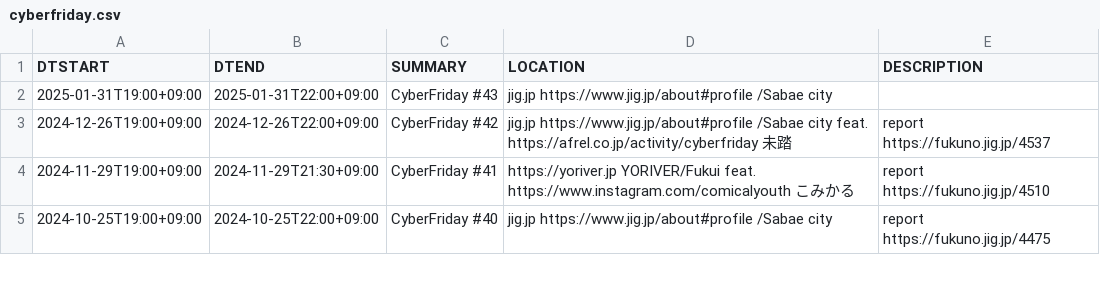
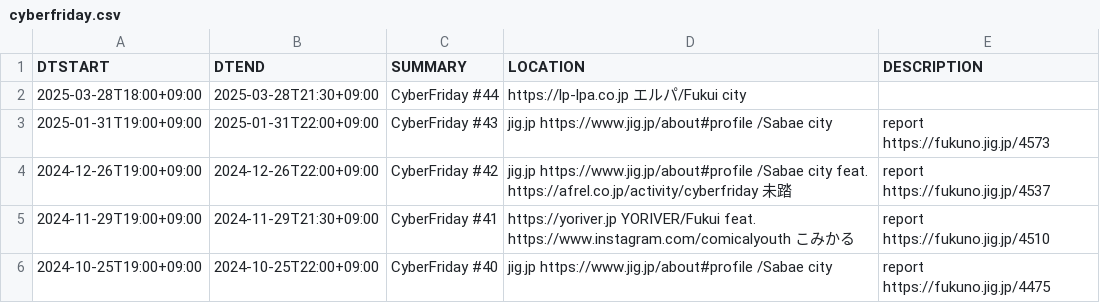
Before and after one commit to code4fukui/cybervalley, a CSV file: cyberfriday.csv, drawn as a sheet; only a part is shown.

Commit message:
update data

```diff
--- a/cyberfriday.csv
+++ b/cyberfriday.csv
@@ -1,3 +1,4 @@
 DTSTART,DTEND,SUMMARY,LOCATION,DESCRIPTION
-2025-01-31T19:00+09:00,2025-01-31T22:00+09:00,CyberFriday #43,jig.jp https://www.jig.jp/about#profile /Sabae city,
+2025-03-28T18:00+09:00,2025-03-28T21:30+09:00,CyberFriday #44, https://lp-lpa.co.jp エルパ/Fukui city,
+2025-01-31T19:00+09:00,2025-01-31T22:00+09:00,CyberFriday #43,jig.jp https://www.jig.jp/about#profile /Sabae city,report https://fukuno.jig.jp/4573
 2024-12-26T19:00+09:00,2024-12-26T22:00+09:00,CyberFriday #42,jig.jp https://www.jig.jp/about#profile /Sabae city feat.  https://afrel.co.jp/activity/cyberfriday 未踏,report https://fukuno.jig.jp/4537
```
Also changed, not shown: 3 other files.
